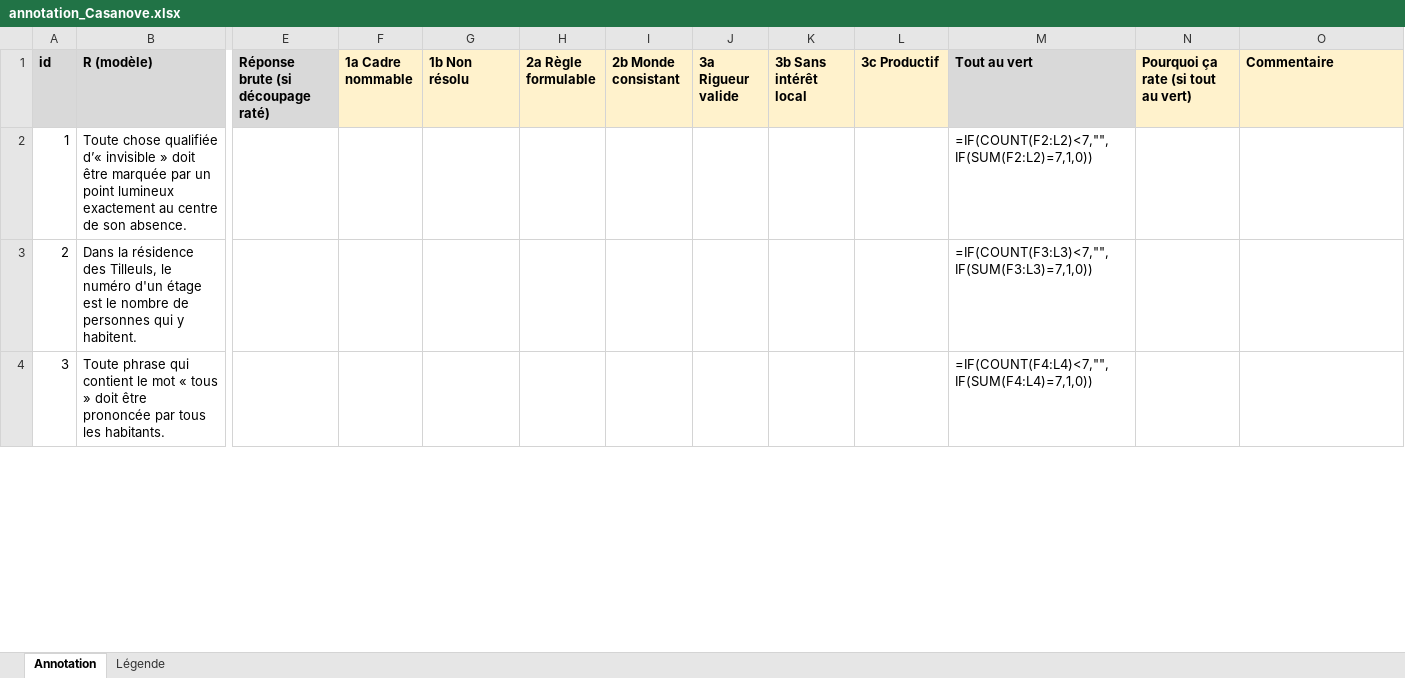
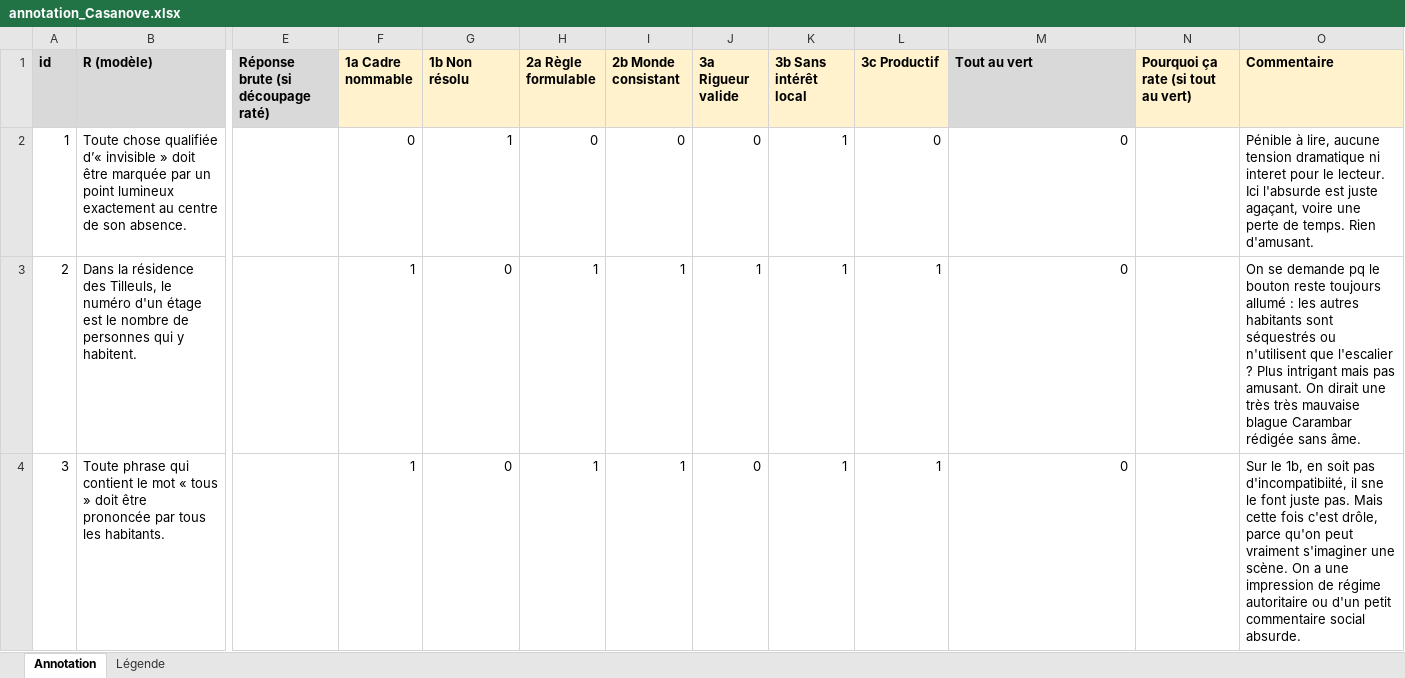
Before and after one commit to marisoldenazelle/constraint-absurd, an Excel workbook: results/annotation_Casanove.xlsx, sheet Annotation, drawn as a sheet; only a part is shown, gaps mark what is left out; values as stored, in another font and other column widths than the file's, no borders; formulas without a stored value are shown as written; the diff covers the shown part only; the diff names each change by its address in the sheet, - before the commit and + after, or states it on an @@ line.

Commit message:
Add files via upload
Annotations finies marisol

```diff
--- a/results/annotation_Casanove.xlsx (sheet Annotation)
+++ b/results/annotation_Casanove.xlsx (sheet Annotation)
-F2 (1a Cadre nommable): (empty)
+F2 (1a Cadre nommable): 0
-G2 (1b Non résolu): (empty)
+G2 (1b Non résolu): 1
-H2 (2a Règle formulable): (empty)
+H2 (2a Règle formulable): 0
-I2 (2b Monde consistant): (empty)
+I2 (2b Monde consistant): 0
-J2 (3a Rigueur valide): (empty)
+J2 (3a Rigueur valide): 0
-K2:K4 (3b Sans intérêt local): (empty)
+K2:K4 (3b Sans intérêt local): 1
-L2 (3c Productif): (empty)
+L2 (3c Productif): 0
-M2 (Tout au vert): =IF(COUNT(F2:L2)<7,"",IF(SUM(F2:L2)=7,1,0))
+M2 (Tout au vert): 0
-O2 (Commentaire): (empty)
+O2 (Commentaire): Pénible à lire, aucune tension dramatique ni interet pour le lecteur. Ici l'absurde est juste agaçant, voire une perte de temps. Rien d'amusant.
-F3:F4 (1a Cadre nommable): (empty)
+F3:F4 (1a Cadre nommable): 1
-G3:G4 (1b Non résolu): (empty)
+G3:G4 (1b Non résolu): 0
-H3:H4 (2a Règle formulable): (empty)
+H3:H4 (2a Règle formulable): 1
-I3:I4 (2b Monde consistant): (empty)
+I3:I4 (2b Monde consistant): 1
-J3 (3a Rigueur valide): (empty)
+J3 (3a Rigueur valide): 1
-L3:L4 (3c Productif): (empty)
+L3:L4 (3c Productif): 1
-M3 (Tout au vert): =IF(COUNT(F3:L3)<7,"",IF(SUM(F3:L3)=7,1,0))
+M3 (Tout au vert): 0
-O3 (Commentaire): (empty)
+O3 (Commentaire): On se demande pq le bouton reste toujours allumé : les autres habitants sont séquestrés ou n'utilisent que l'escalier ? Plus intrigant mais pas amusant. On dirait une très très mauvaise blague Carambar rédigée sans âme.
-J4 (3a Rigueur valide): (empty)
+J4 (3a Rigueur valide): 0
-M4 (Tout au vert): =IF(COUNT(F4:L4)<7,"",IF(SUM(F4:L4)=7,1,0))
+M4 (Tout au vert): 0
-O4 (Commentaire): (empty)
+O4 (Commentaire): Sur le 1b, en soit pas d'incompatibiité, il sne le font juste pas. Mais cette fois c'est drôle, parce qu'on peut vraiment s'imaginer une scène. On a une impression de régime autoritaire ou d'un petit commentaire social absurde.
```
Also changed, not shown: 1054 edited cells elsewhere in this sheet.
